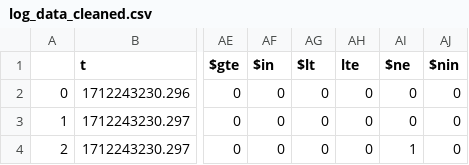
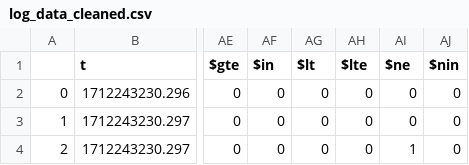
Before and after one commit to ShaunakPerniUniGoa/NoSQLInjectionDetection, a CSV file: processed_datasets/log_data_cleaned.csv, drawn as a sheet; only a part is shown, gaps mark what is left out; the diff names each change by its address in the sheet, - before the commit and + after, or states it on an @@ line.

```diff
--- a/processed_datasets/log_data_cleaned.csv
+++ b/processed_datasets/log_data_cleaned.csv
-AH1: lte
+AH1: $lte
```
Also changed, not shown: Dataset/model_best_scores.csv, Dataset/model_kappa_matrix.csv, 10 other files.
